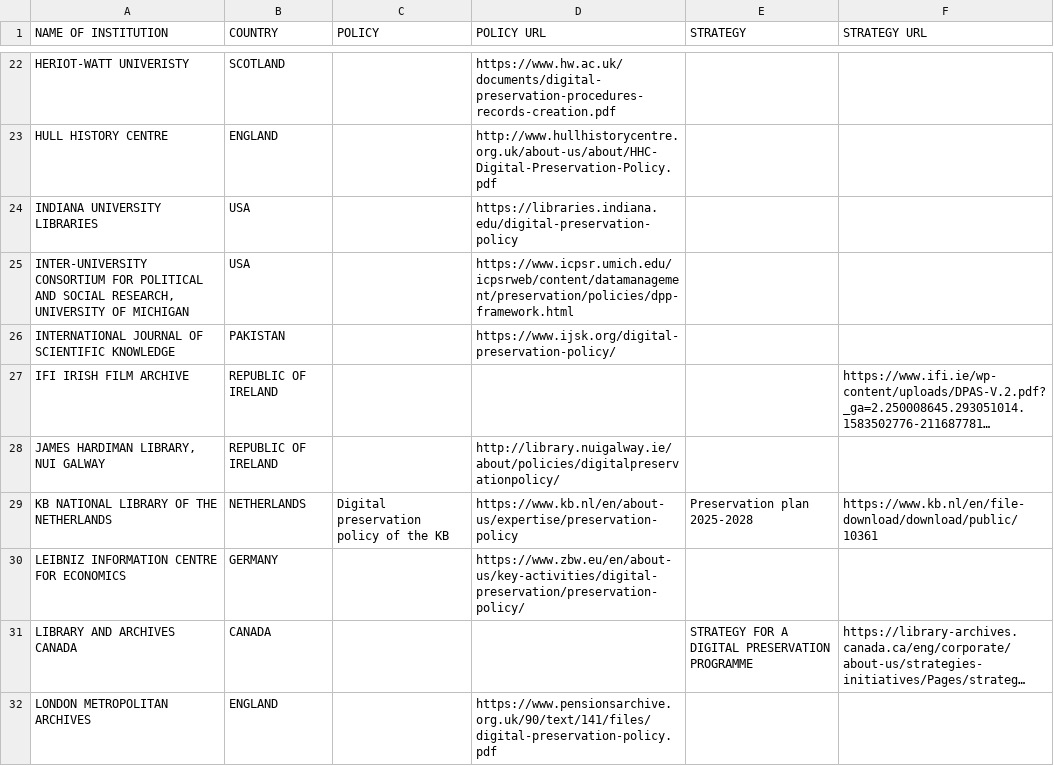
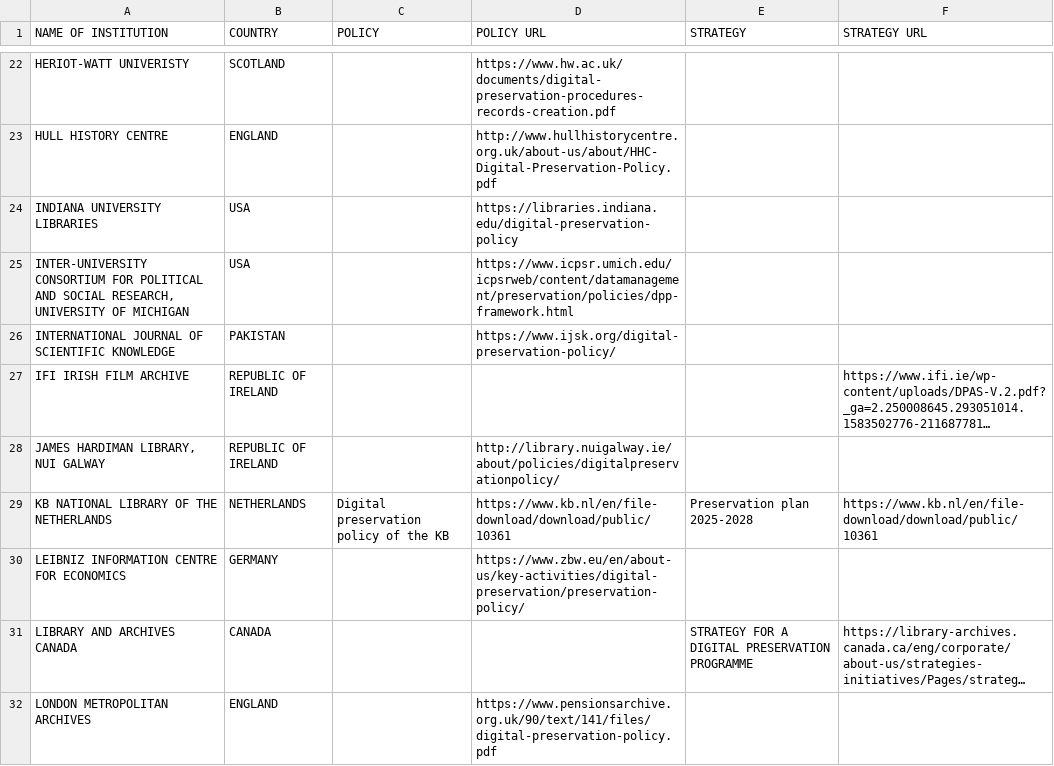
Before and after one commit to digipres/policies, a CSV file: policies.csv, drawn as a sheet; only a part is shown, gaps mark what is left out; long unchanged cells end in …; the diff names each change by its address in the sheet, - before the commit and + after, or states it on an @@ line.

Commit message:
Update the KBNL policy link in the csv as well (#17)
Updated the KBNL policy link to the PDF file

```diff
--- a/policies.csv
+++ b/policies.csv
-D29 (POLICY URL): https://www.kb.nl/en/about-us/expertise/preservation-policy
+D29 (POLICY URL): https://www.kb.nl/en/file-download/download/public/10361
```
